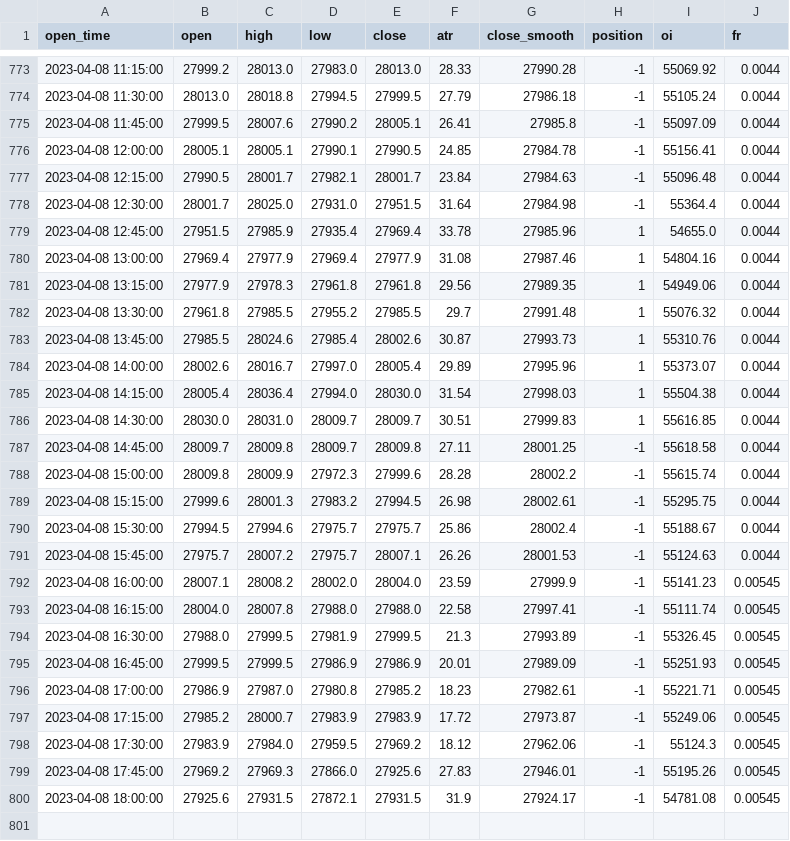
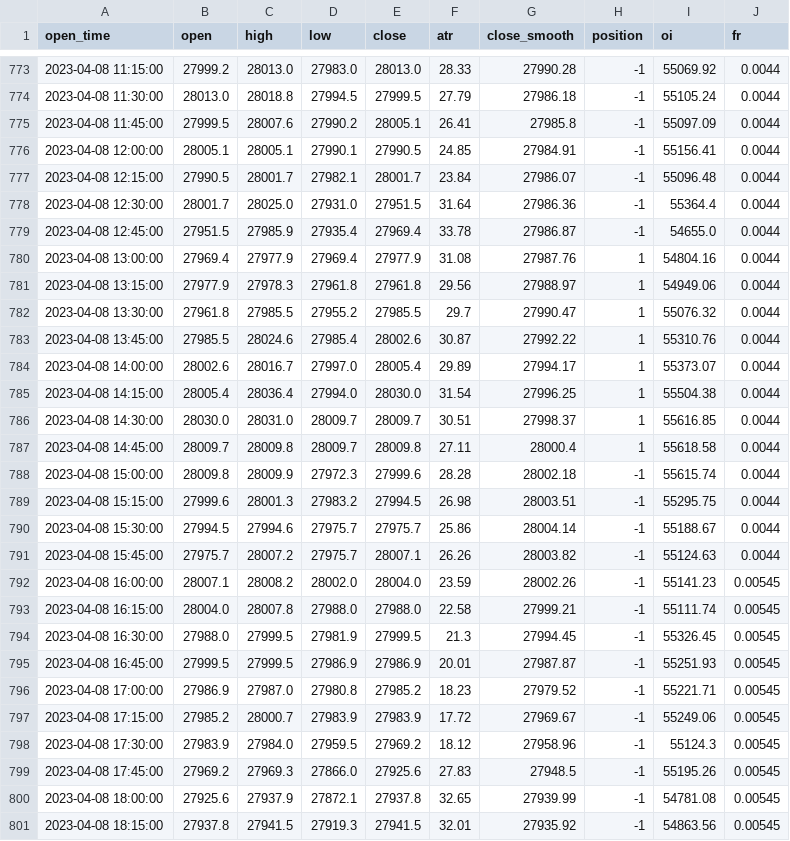
Before and after one commit to jaymgonzalez/btc-csv, a CSV file: 15m_bybit.csv, drawn as a sheet; only a part is shown, gaps mark what is left out; the diff covers the shown part only.

```diff
--- a/15m_bybit.csv
+++ b/15m_bybit.csv
@@ -775,26 +775,27 @@ open_time,open,high,low,close,atr,close_smooth,position,oi,fr
 2023-04-08 11:45:00,27999.5,28007.6,27990.2,28005.1,26.41,27985.8,-1,55097.09,0.0044
-2023-04-08 12:00:00,28005.1,28005.1,27990.1,27990.5,24.85,27984.78,-1,55156.41,0.0044
-2023-04-08 12:15:00,27990.5,28001.7,27982.1,28001.7,23.84,27984.63,-1,55096.48,0.0044
-2023-04-08 12:30:00,28001.7,28025.0,27931.0,27951.5,31.64,27984.98,-1,55364.4,0.0044
-2023-04-08 12:45:00,27951.5,27985.9,27935.4,27969.4,33.78,27985.96,1,54655.0,0.0044
-2023-04-08 13:00:00,27969.4,27977.9,27969.4,27977.9,31.08,27987.46,1,54804.16,0.0044
-2023-04-08 13:15:00,27977.9,27978.3,27961.8,27961.8,29.56,27989.35,1,54949.06,0.0044
-2023-04-08 13:30:00,27961.8,27985.5,27955.2,27985.5,29.7,27991.48,1,55076.32,0.0044
-2023-04-08 13:45:00,27985.5,28024.6,27985.4,28002.6,30.87,27993.73,1,55310.76,0.0044
-2023-04-08 14:00:00,28002.6,28016.7,27997.0,28005.4,29.89,27995.96,1,55373.07,0.0044
-2023-04-08 14:15:00,28005.4,28036.4,27994.0,28030.0,31.54,27998.03,1,55504.38,0.0044
-2023-04-08 14:30:00,28030.0,28031.0,28009.7,28009.7,30.51,27999.83,1,55616.85,0.0044
-2023-04-08 14:45:00,28009.7,28009.8,28009.7,28009.8,27.11,28001.25,-1,55618.58,0.0044
-2023-04-08 15:00:00,28009.8,28009.9,27972.3,27999.6,28.28,28002.2,-1,55615.74,0.0044
-2023-04-08 15:15:00,27999.6,28001.3,27983.2,27994.5,26.98,28002.61,-1,55295.75,0.0044
-2023-04-08 15:30:00,27994.5,27994.6,27975.7,27975.7,25.86,28002.4,-1,55188.67,0.0044
-2023-04-08 15:45:00,27975.7,28007.2,27975.7,28007.1,26.26,28001.53,-1,55124.63,0.0044
-2023-04-08 16:00:00,28007.1,28008.2,28002.0,28004.0,23.59,27999.9,-1,55141.23,0.00545
-2023-04-08 16:15:00,28004.0,28007.8,27988.0,27988.0,22.58,27997.41,-1,55111.74,0.00545
-2023-04-08 16:30:00,27988.0,27999.5,27981.9,27999.5,21.3,27993.89,-1,55326.45,0.00545
-2023-04-08 16:45:00,27999.5,27999.5,27986.9,27986.9,20.01,27989.09,-1,55251.93,0.00545
-2023-04-08 17:00:00,27986.9,27987.0,27980.8,27985.2,18.23,27982.61,-1,55221.71,0.00545
-2023-04-08 17:15:00,27985.2,28000.7,27983.9,27983.9,17.72,27973.87,-1,55249.06,0.00545
-2023-04-08 17:30:00,27983.9,27984.0,27959.5,27969.2,18.12,27962.06,-1,55124.3,0.00545
-2023-04-08 17:45:00,27969.2,27969.3,27866.0,27925.6,27.83,27946.01,-1,55195.26,0.00545
-2023-04-08 18:00:00,27925.6,27931.5,27872.1,27931.5,31.9,27924.17,-1,54781.08,0.00545
+2023-04-08 12:00:00,28005.1,28005.1,27990.1,27990.5,24.85,27984.91,-1,55156.41,0.0044
+2023-04-08 12:15:00,27990.5,28001.7,27982.1,28001.7,23.84,27986.07,-1,55096.48,0.0044
+2023-04-08 12:30:00,28001.7,28025.0,27931.0,27951.5,31.64,27986.36,-1,55364.4,0.0044
+2023-04-08 12:45:00,27951.5,27985.9,27935.4,27969.4,33.78,27986.87,-1,54655.0,0.0044
+2023-04-08 13:00:00,27969.4,27977.9,27969.4,27977.9,31.08,27987.76,1,54804.16,0.0044
+2023-04-08 13:15:00,27977.9,27978.3,27961.8,27961.8,29.56,27988.97,1,54949.06,0.0044
+2023-04-08 13:30:00,27961.8,27985.5,27955.2,27985.5,29.7,27990.47,1,55076.32,0.0044
+2023-04-08 13:45:00,27985.5,28024.6,27985.4,28002.6,30.87,27992.22,1,55310.76,0.0044
+2023-04-08 14:00:00,28002.6,28016.7,27997.0,28005.4,29.89,27994.17,1,55373.07,0.0044
+2023-04-08 14:15:00,28005.4,28036.4,27994.0,28030.0,31.54,27996.25,1,55504.38,0.0044
+2023-04-08 14:30:00,28030.0,28031.0,28009.7,28009.7,30.51,27998.37,1,55616.85,0.0044
+2023-04-08 14:45:00,28009.7,28009.8,28009.7,28009.8,27.11,28000.4,1,55618.58,0.0044
+2023-04-08 15:00:00,28009.8,28009.9,27972.3,27999.6,28.28,28002.18,-1,55615.74,0.0044
+2023-04-08 15:15:00,27999.6,28001.3,27983.2,27994.5,26.98,28003.51,-1,55295.75,0.0044
+2023-04-08 15:30:00,27994.5,27994.6,27975.7,27975.7,25.86,28004.14,-1,55188.67,0.0044
+2023-04-08 15:45:00,27975.7,28007.2,27975.7,28007.1,26.26,28003.82,-1,55124.63,0.0044
+2023-04-08 16:00:00,28007.1,28008.2,28002.0,28004.0,23.59,28002.26,-1,55141.23,0.00545
+2023-04-08 16:15:00,28004.0,28007.8,27988.0,27988.0,22.58,27999.21,-1,55111.74,0.00545
+2023-04-08 16:30:00,27988.0,27999.5,27981.9,27999.5,21.3,27994.45,-1,55326.45,0.00545
+2023-04-08 16:45:00,27999.5,27999.5,27986.9,27986.9,20.01,27987.87,-1,55251.93,0.00545
+2023-04-08 17:00:00,27986.9,27987.0,27980.8,27985.2,18.23,27979.52,-1,55221.71,0.00545
+2023-04-08 17:15:00,27985.2,28000.7,27983.9,27983.9,17.72,27969.67,-1,55249.06,0.00545
+2023-04-08 17:30:00,27983.9,27984.0,27959.5,27969.2,18.12,27958.96,-1,55124.3,0.00545
+2023-04-08 17:45:00,27969.2,27969.3,27866.0,27925.6,27.83,27948.5,-1,55195.26,0.00545
+2023-04-08 18:00:00,27925.6,27937.9,27872.1,27937.8,32.65,27939.99,-1,54781.08,0.00545
+2023-04-08 18:15:00,27937.8,27941.5,27919.3,27941.5,32.01,27935.92,-1,54863.56,0.00545
```
Also changed, not shown: 2 edited cells elsewhere in this file.
